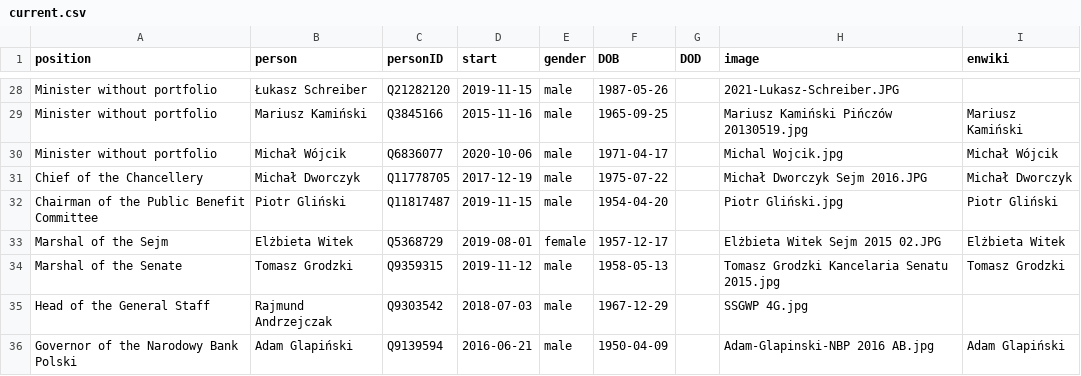
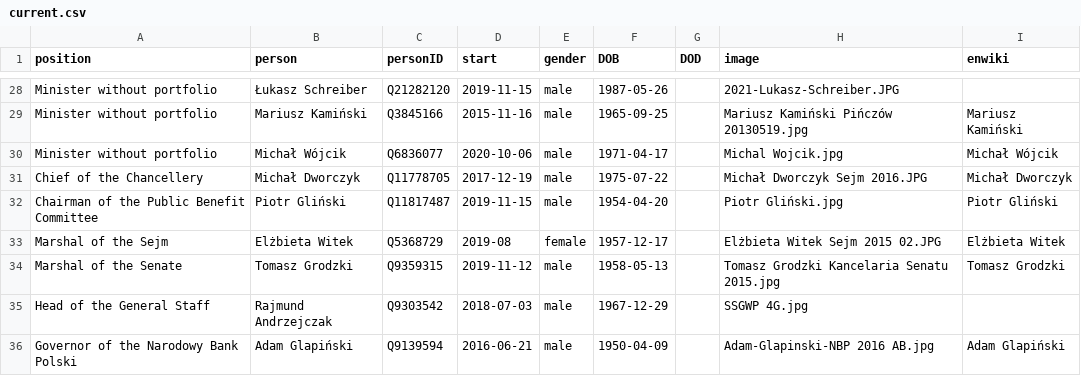
Before and after one commit to every-politician-scrapers/poland-cabinet, a CSV file: html/current.csv, drawn as a sheet; only a part is shown, gaps mark what is left out.

Commit message:
HTML update

```diff
--- a/html/current.csv
+++ b/html/current.csv
@@ -32,3 +32,3 @@ Chief of the Chancellery,Michał Dworczyk,Q11778705,2017-12-19,male,1975-07-22,,
 Chairman of the Public Benefit Committee,Piotr Gliński,Q11817487,2019-11-15,male,1954-04-20,,Piotr Gliński.jpg,Piotr Gliński
-Marshal of the Sejm,Elżbieta Witek,Q5368729,2019-08-01,female,1957-12-17,,Elżbieta Witek Sejm 2015 02.JPG,Elżbieta Witek
+Marshal of the Sejm,Elżbieta Witek,Q5368729,2019-08,female,1957-12-17,,Elżbieta Witek Sejm 2015 02.JPG,Elżbieta Witek
 Marshal of the Senate,Tomasz Grodzki,Q9359315,2019-11-12,male,1958-05-13,,Tomasz Grodzki Kancelaria Senatu 2015.jpg,Tomasz Grodzki
```
